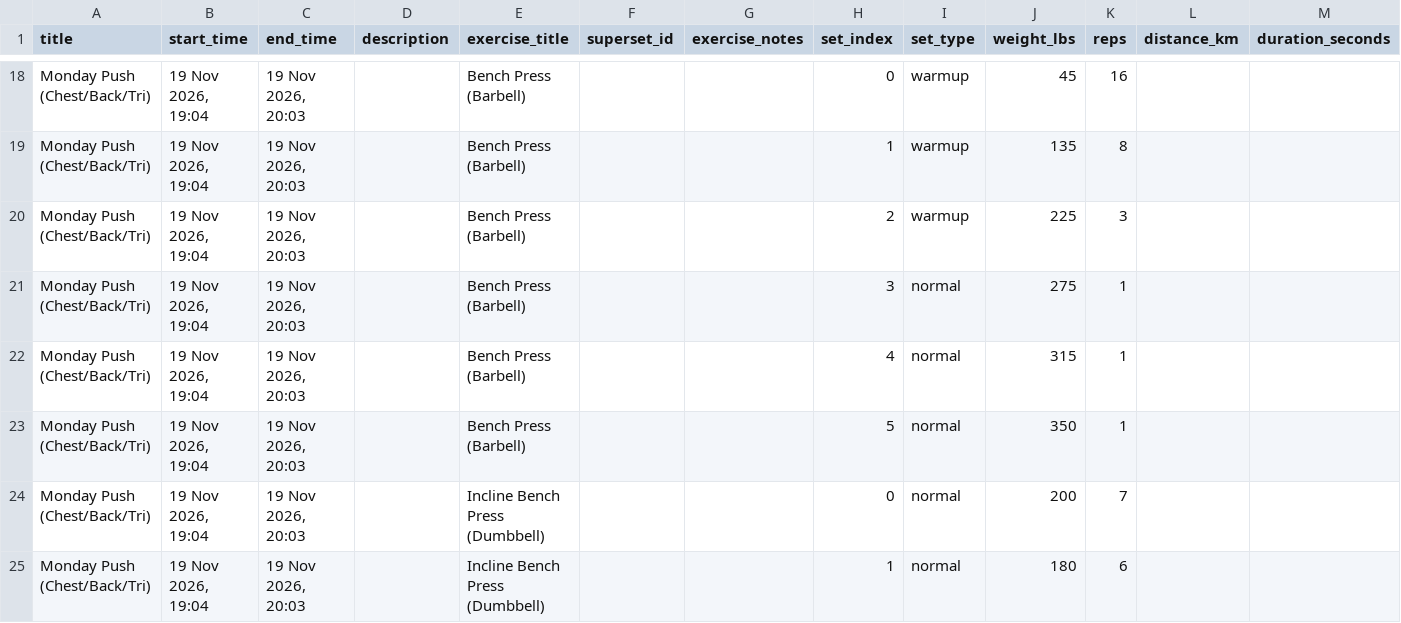
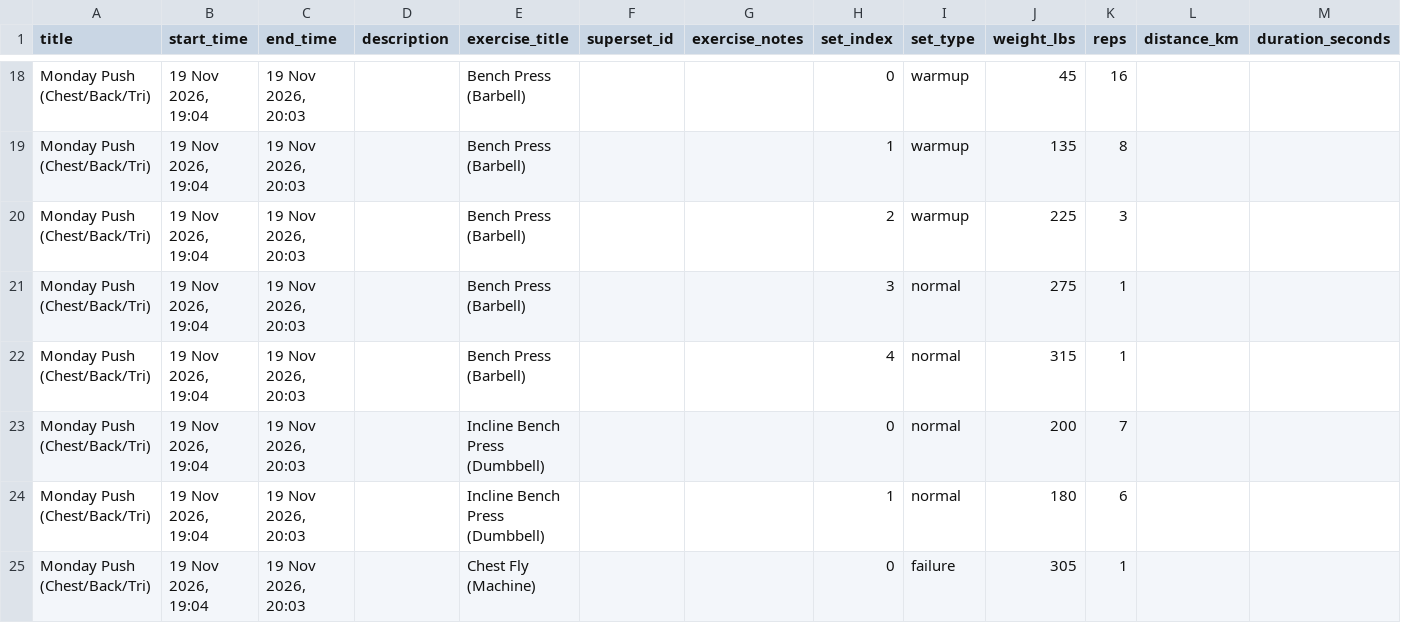
Before and after one commit to Kunye-Wu/Project-Atlas, a CSV file: data/workout_data.csv, drawn as a sheet; only a part is shown, gaps mark what is left out; the shorter side is filled out with more unchanged rows; rows hold the shown columns only; the diff names each change by its address in the sheet, - before the commit and + after, or states it on an @@ line.

```diff
--- a/data/workout_data.csv
+++ b/data/workout_data.csv
-row 23: Monday Push (Chest/Back/Tri) | 19 Nov 2026, 19:04 | 19 Nov 2026, 20:03 |  | Bench Press (Barbell) |  |  | 5 | normal | 350 | 1
```
Also changed, not shown: 1 other file.
